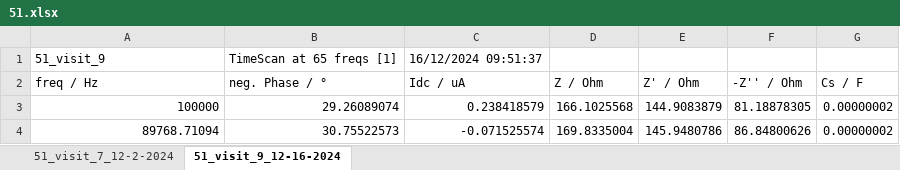
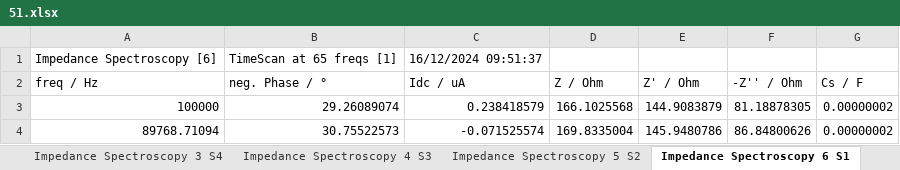
Before and after one commit to artinmajdi/wound_EHR_analyzer, an Excel workbook: dataset/impedance_frequency_sweep/51.xlsx, sheet Impedance Spectroscopy 6 S1, drawn as a sheet; only a part is shown; values as stored, in another font and other column widths than the file's, no borders; the diff names each change by its address in the sheet, - before the commit and + after, or states it on an @@ line.

```diff
--- a/dataset/impedance_frequency_sweep/51.xlsx (sheet Impedance Spectroscopy 6 S1)
+++ b/dataset/impedance_frequency_sweep/51.xlsx (sheet Impedance Spectroscopy 6 S1)
-sheet tab: 51_visit_7_12-2-2024
+sheet tab: Impedance Spectroscopy 5 S2
-sheet tab: 51_visit_9_12-16-2024
+sheet tab: Impedance Spectroscopy 6 S1
+sheet tab: Impedance Spectroscopy 3 S4
+sheet tab: Impedance Spectroscopy 4 S3
-A1 (freq / Hz): 51_visit_9
+A1 (freq / Hz): Impedance Spectroscopy [6]
```
Also changed, not shown: sheet Impedance Spectroscopy 5 S2, other sheet tabs, dataset/impedance_frequency_sweep/47.xlsx, dataset/impedance_frequency_sweep/52.xlsx, 39 other files.
